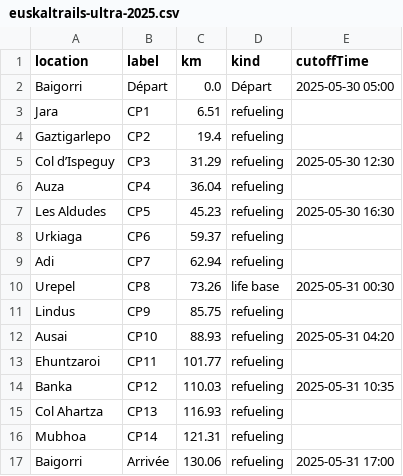
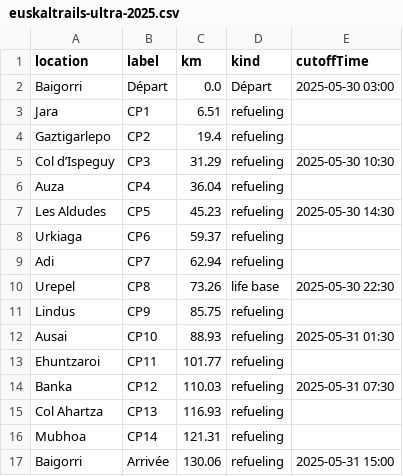
Before and after one commit to totorototo/euskaltrails-buddy, a CSV file: assets/euskaltrails-ultra-2025.csv, drawn as a sheet.

Commit message:
upd: convert to utc

```diff
--- a/assets/euskaltrails-ultra-2025.csv
+++ b/assets/euskaltrails-ultra-2025.csv
@@ -1,17 +1,17 @@
 location,label,km,kind,cutoffTime
-Baigorri,Départ,0.0,Départ,2025-05-30 05:00
+Baigorri,Départ,0.0,Départ,2025-05-30 03:00
 Jara,CP1,6.51,refueling,
 Gaztigarlepo,CP2,19.4,refueling,
-Col d’Ispeguy,CP3,31.29,refueling,2025-05-30 12:30
+Col d’Ispeguy,CP3,31.29,refueling,2025-05-30 10:30
 Auza,CP4,36.04,refueling,
-Les Aldudes,CP5,45.23,refueling,2025-05-30 16:30
+Les Aldudes,CP5,45.23,refueling,2025-05-30 14:30
 Urkiaga,CP6,59.37,refueling,
 Adi,CP7,62.94,refueling,
-Urepel,CP8,73.26,life base,2025-05-31 00:30
+Urepel,CP8,73.26,life base,2025-05-30 22:30
 Lindus,CP9,85.75,refueling,
-Ausai,CP10,88.93,refueling,2025-05-31 04:20
+Ausai,CP10,88.93,refueling,2025-05-31 01:30
 Ehuntzaroi,CP11,101.77,refueling,
-Banka,CP12,110.03,refueling,2025-05-31 10:35
+Banka,CP12,110.03,refueling,2025-05-31 07:30
 Col Ahartza,CP13,116.93,refueling,
 Mubhoa,CP14,121.31,refueling,
-Baigorri,Arrivée,130.06,refueling,2025-05-31 17:00
+Baigorri,Arrivée,130.06,refueling,2025-05-31 15:00
```
